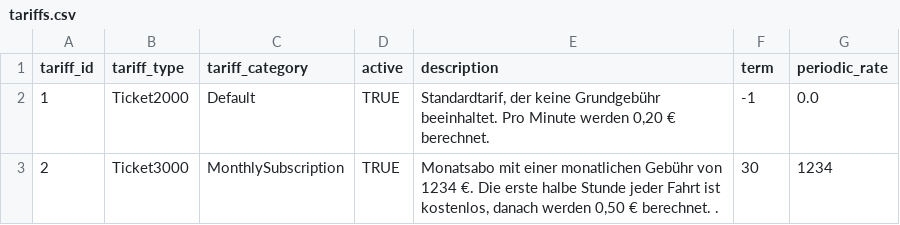
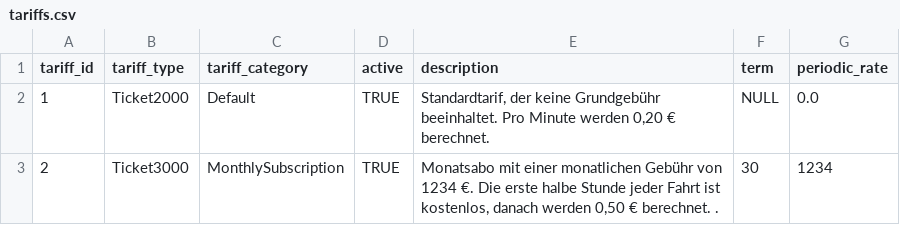
Before and after one commit to RWTH-i5-IDSG/BikeMan, a CSV file: src/main/resources/config/liquibase/tariffs.csv, drawn as a sheet.

Commit message:
Added Transactions to app-interface and updated stopTransaction (call tariff calculation)

```diff
--- a/src/main/resources/config/liquibase/tariffs.csv
+++ b/src/main/resources/config/liquibase/tariffs.csv
@@ -1,3 +1,3 @@
 tariff_id,tariff_type,tariff_category,active,description,term,periodic_rate
-1,Ticket2000,Default,TRUE,"Standardtarif, der keine Grundgebühr beeinhaltet. Pro Minute werden 0,20 € berechnet.",-1,0.0
+1,Ticket2000,Default,TRUE,"Standardtarif, der keine Grundgebühr beeinhaltet. Pro Minute werden 0,20 € berechnet.",NULL,0.0
 2,Ticket3000,MonthlySubscription,TRUE,"Monatsabo mit einer monatlichen Gebühr von 1234 €. Die erste halbe Stunde jeder Fahrt ist kostenlos, danach werden 0,50 € berechnet. .",30,1234
```
Also changed, not shown: 8 other files.
